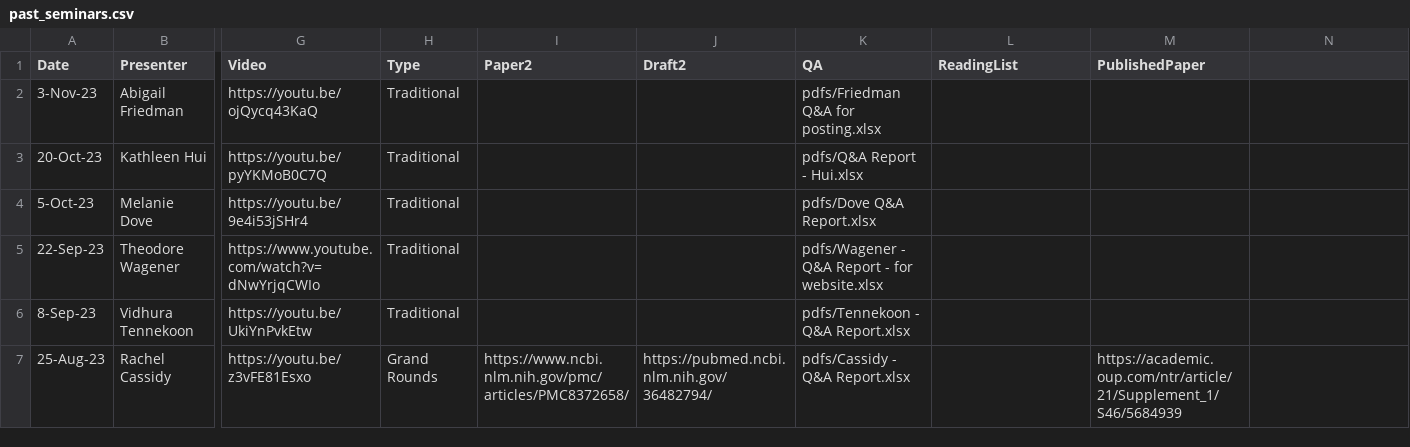
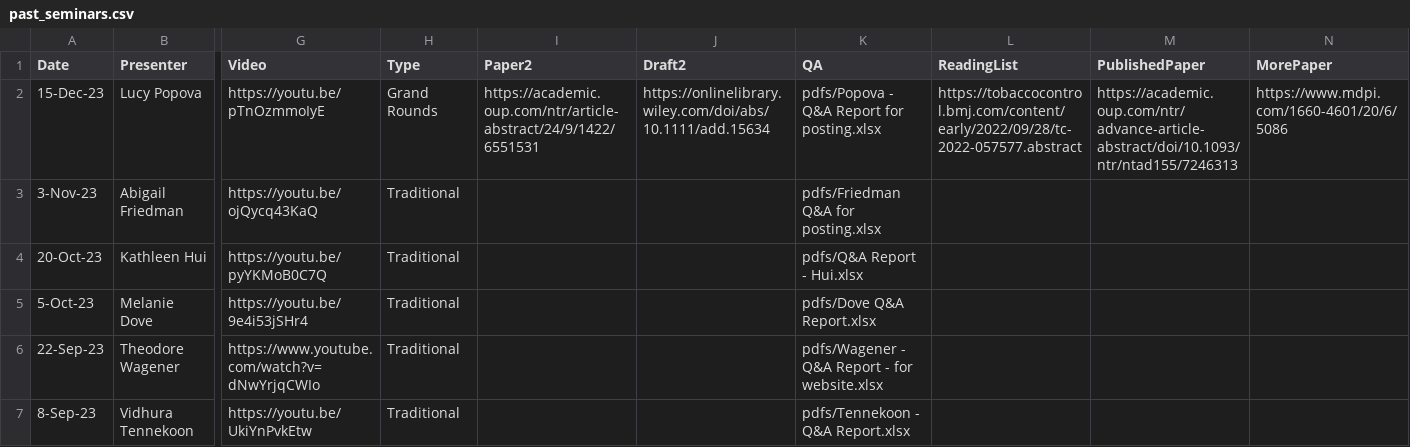
Before and after one commit to ernbilen/test_website_tops, a CSV file: _data/past_seminars.csv, drawn as a sheet; only a part is shown, gaps mark what is left out; the shorter side is filled out with more unchanged rows; rows hold the shown columns only; the diff names each change by its address in the sheet, - before the commit and + after, or states it on an @@ line.

Commit message:
lucy

```diff
--- a/_data/past_seminars.csv
+++ b/_data/past_seminars.csv
-N1: (empty)
+N1: MorePaper
+row 2: 15-Dec-23 | Lucy Popova | https://youtu.be/pTnOzmmoIyE | Grand Rounds | https://academic.oup.com/ntr/article-abstract/24/9/1422/6551531 | https://onlinelibrary.wiley.com/doi/abs/10.1111/add.15634 | pdfs/Popova - Q&A Report for posting.xlsx | https://tobaccocontrol.bmj.com/content/early/2022/09/28/tc-2022-057577.abstract | https://academic.oup.com/ntr/advance-article-abstract/doi/10.1093/ntr/ntad155/7246313 | https://www.mdpi.com/1660-4601/20/6/5086
```
Also changed, not shown: 2 other files.
